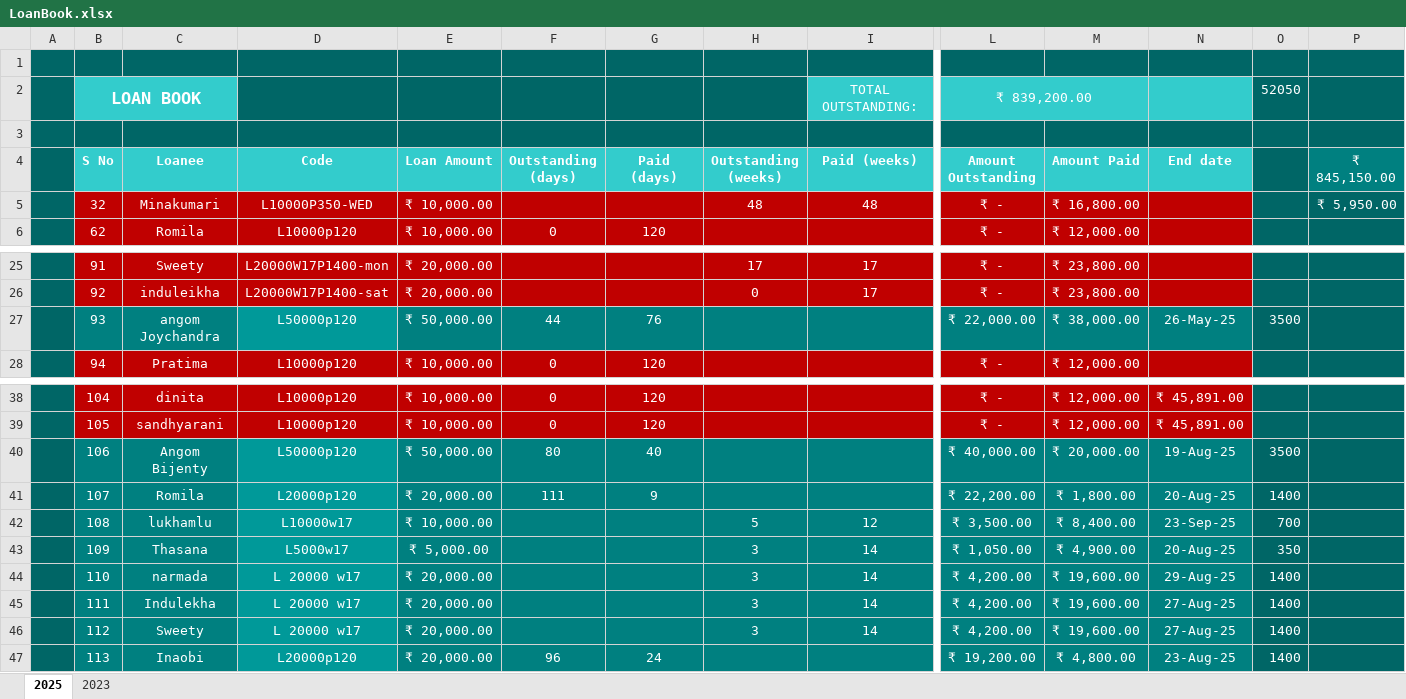
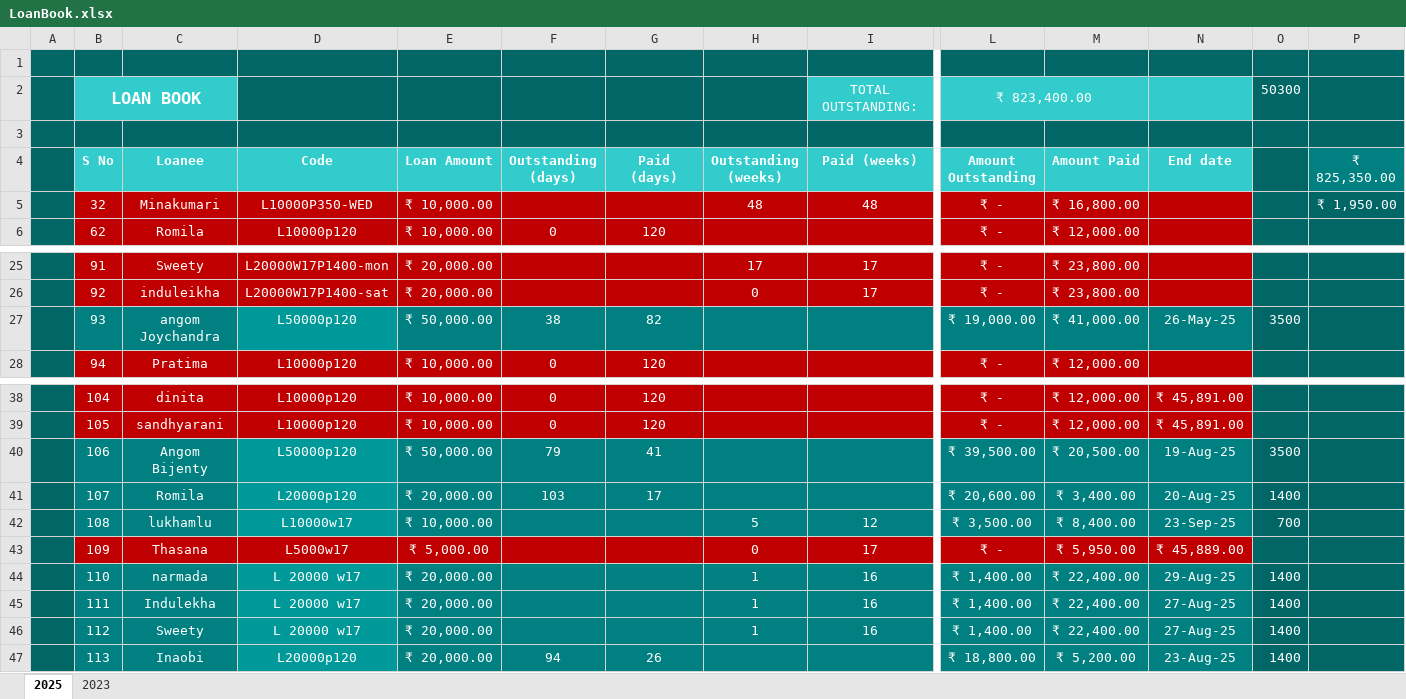
Before and after one commit to aboongm/tungfamFinance, an Excel workbook: LoanOfficer-A/LoanBook.xlsx, sheet 2025, drawn as a sheet; only a part is shown, gaps mark what is left out; values as stored, in another font and other column widths than the file's, no borders; the diff covers the shown part only; the diff names each change by its address in the sheet, - before the commit and + after, or states it on an @@ line.

```diff
--- a/LoanOfficer-A/LoanBook.xlsx (sheet 2025)
+++ b/LoanOfficer-A/LoanBook.xlsx (sheet 2025)
-L2 (Amount Outstanding): ₹ 839,200.00
+L2 (Amount Outstanding): ₹ 823,400.00
-O2: 52050
+O2: 50300
-P4: ₹ 845,150.00
+P4: ₹ 825,350.00
-P5 (₹ 825,350.00): ₹ 5,950.00
+P5 (₹ 825,350.00): ₹ 1,950.00
-F27 (Outstanding (days)): 44
+F27 (Outstanding (days)): 38
-G27 (Paid (days)): 76
+G27 (Paid (days)): 82
-L27 (Amount Outstanding): ₹ 22,000.00
+L27 (Amount Outstanding): ₹ 19,000.00
-M27 (Amount Paid): ₹ 38,000.00
+M27 (Amount Paid): ₹ 41,000.00
-F40 (Outstanding (days)): 80
+F40 (Outstanding (days)): 79
-G40 (Paid (days)): 40
+G40 (Paid (days)): 41
-L40 (Amount Outstanding): ₹ 40,000.00
+L40 (Amount Outstanding): ₹ 39,500.00
-M40 (Amount Paid): ₹ 20,000.00
+M40 (Amount Paid): ₹ 20,500.00
-F41 (Outstanding (days)): 111
+F41 (Outstanding (days)): 103
-G41 (Paid (days)): 9
+G41 (Paid (days)): 17
-L41 (Amount Outstanding): ₹ 22,200.00
+L41 (Amount Outstanding): ₹ 20,600.00
-M41 (Amount Paid): ₹ 1,800.00
+M41 (Amount Paid): ₹ 3,400.00
-B43:C43 fill: #008080
+B43:C43 fill: #C00000
-D43 fill: #009999
+D43 fill: #C00000
-E43:N43 fill: #008080
+E43:N43 fill: #C00000
-H43 (Outstanding (weeks)): 3
+H43 (Outstanding (weeks)): 0
-I43 (Paid (weeks)): 14
+I43 (Paid (weeks)): 17
-L43 (Amount Outstanding): ₹ 1,050.00
+L43 (Amount Outstanding): ₹ -
-M43 (Amount Paid): ₹ 4,900.00
+M43 (Amount Paid): ₹ 5,950.00
-N43 (End date): 20-Aug-25
+N43 (End date): ₹ 45,889.00
-O43: 350
+O43: (empty)
-H44:H46 (Outstanding (weeks)): 3
+H44:H46 (Outstanding (weeks)): 1
-I44:I46 (Paid (weeks)): 14
+I44:I46 (Paid (weeks)): 16
-L44:L46 (Amount Outstanding): ₹ 4,200.00
+L44:L46 (Amount Outstanding): ₹ 1,400.00
-M44:M46 (Amount Paid): ₹ 19,600.00
+M44:M46 (Amount Paid): ₹ 22,400.00
-F47 (Outstanding (days)): 96
+F47 (Outstanding (days)): 94
-G47 (Paid (days)): 24
+G47 (Paid (days)): 26
-L47 (Amount Outstanding): ₹ 19,200.00
+L47 (Amount Outstanding): ₹ 18,800.00
-M47 (Amount Paid): ₹ 4,800.00
+M47 (Amount Paid): ₹ 5,200.00
```
Also changed, not shown: 3 added rows, 80 edited cells and cell formats elsewhere in this sheet, formulas that keep their value, LoanOfficer-A/2023/128 kamala.xlsx, LoanOfficer-A/2023/130 kiranmala.xlsx, 30 other files.
